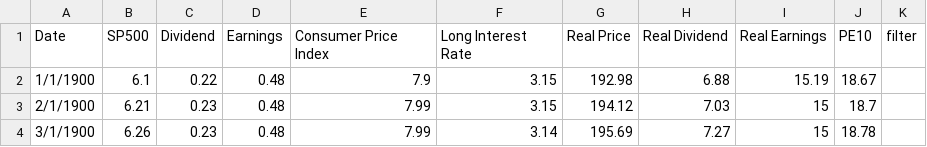
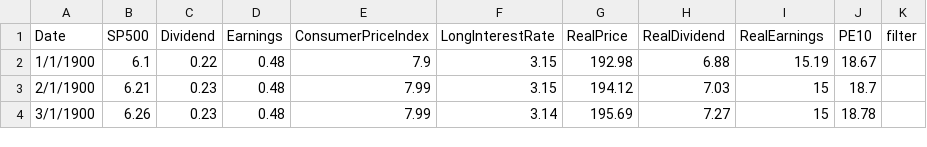
Before and after one commit to noahtb2/noahtb2.github.io, a CSV file: sp500data.csv, drawn as a sheet; only a part is shown.

```diff
--- a/sp500data.csv
+++ b/sp500data.csv
@@ -1,2 +1,2 @@
-Date,SP500,Dividend,Earnings,Consumer Price Index,Long Interest Rate,Real Price,Real Dividend,Real Earnings,PE10,filter
+Date,SP500,Dividend,Earnings,ConsumerPriceIndex,LongInterestRate,RealPrice,RealDividend,RealEarnings,PE10,filter
 1/1/1900,6.1,0.22,0.48,7.9,3.15,192.98,6.88,15.19,18.67,
```
Also changed, not shown: 1 other file.
